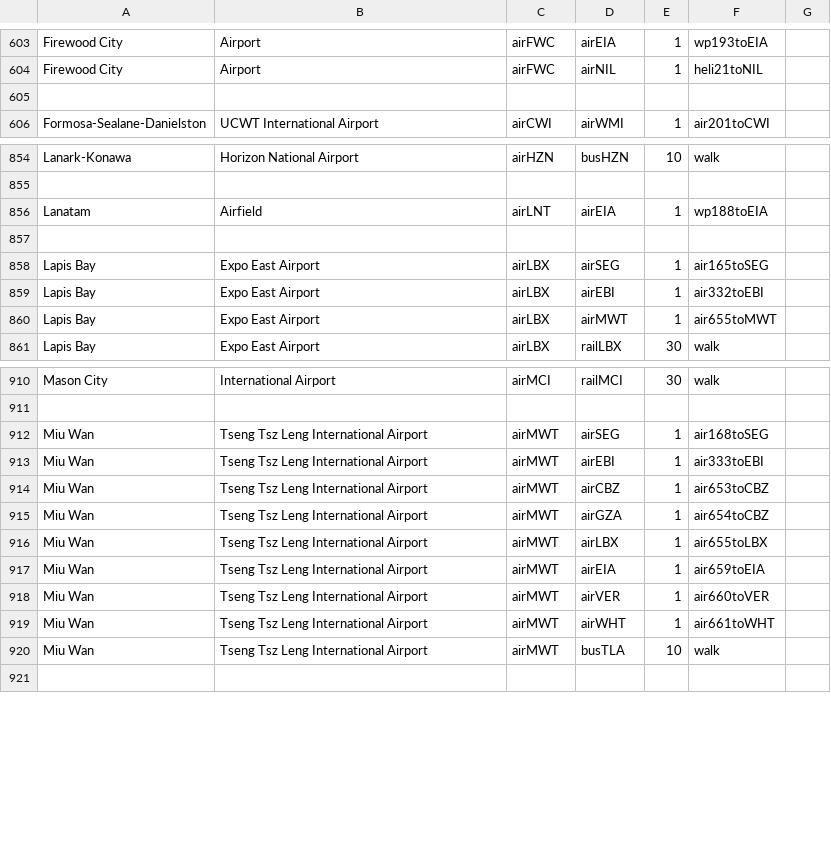
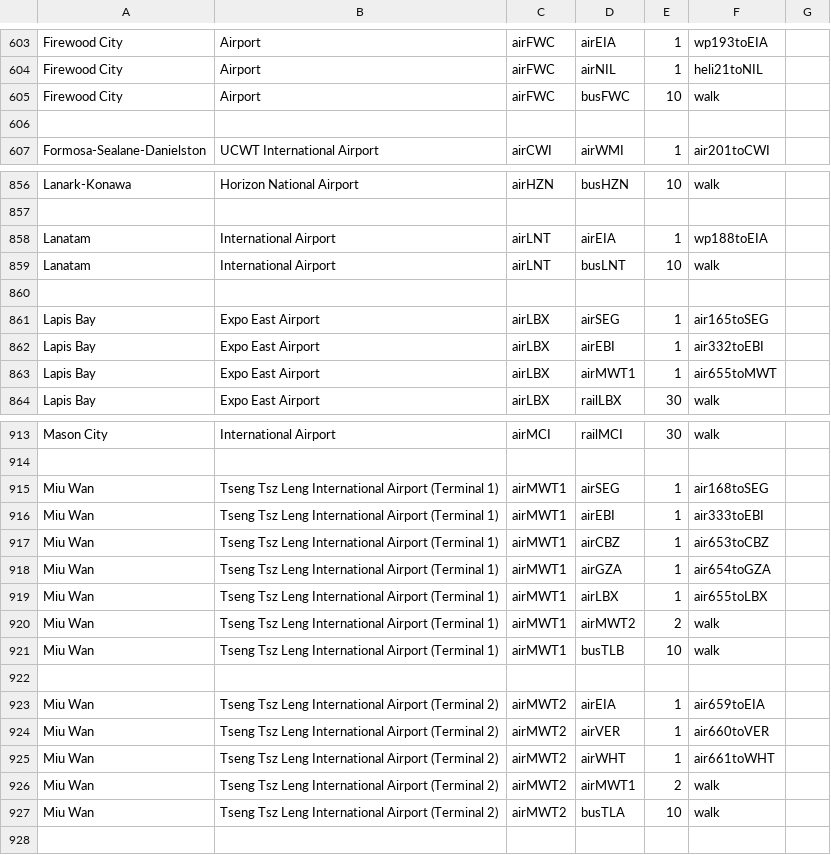
Before and after one commit to KittyCat11231/Feline-Holdings, a CSV file: src/intraroute/data/pathfinding/air.csv, drawn as a sheet; only a part is shown, gaps mark what is left out; the diff covers the shown part only.

```diff
--- a/src/intraroute/data/pathfinding/air.csv
+++ b/src/intraroute/data/pathfinding/air.csv
@@ -604,2 +604,3 @@ Firewood City,Airport,airFWC,airEIA,1,wp193toEIA,
 Firewood City,Airport,airFWC,airNIL,1,heli21toNIL,
+Firewood City,Airport,airFWC,busFWC,10,walk,
 ,,,,,,
@@ -855,3 +857,4 @@ Lanark-Konawa,Horizon National Airport,airHZN,busHZN,10,walk,
 ,,,,,,
-Lanatam,Airfield,airLNT,airEIA,1,wp188toEIA,
+Lanatam,International Airport,airLNT,airEIA,1,wp188toEIA,
+Lanatam,International Airport,airLNT,busLNT,10,walk,
 ,,,,,,
@@ -859,3 +862,3 @@ Lapis Bay,Expo East Airport,airLBX,airSEG,1,air165toSEG,
 Lapis Bay,Expo East Airport,airLBX,airEBI,1,air332toEBI,
-Lapis Bay,Expo East Airport,airLBX,airMWT,1,air655toMWT,
+Lapis Bay,Expo East Airport,airLBX,airMWT1,1,air655toMWT,
 Lapis Bay,Expo East Airport,airLBX,railLBX,30,walk,
@@ -911,11 +914,15 @@ Mason City,International Airport,airMCI,railMCI,30,walk,
 ,,,,,,
-Miu Wan,Tseng Tsz Leng International Airport,airMWT,airSEG,1,air168toSEG,
-Miu Wan,Tseng Tsz Leng International Airport,airMWT,airEBI,1,air333toEBI,
-Miu Wan,Tseng Tsz Leng International Airport,airMWT,airCBZ,1,air653toCBZ,
-Miu Wan,Tseng Tsz Leng International Airport,airMWT,airGZA,1,air654toCBZ,
-Miu Wan,Tseng Tsz Leng International Airport,airMWT,airLBX,1,air655toLBX,
-Miu Wan,Tseng Tsz Leng International Airport,airMWT,airEIA,1,air659toEIA,
-Miu Wan,Tseng Tsz Leng International Airport,airMWT,airVER,1,air660toVER,
-Miu Wan,Tseng Tsz Leng International Airport,airMWT,airWHT,1,air661toWHT,
-Miu Wan,Tseng Tsz Leng International Airport,airMWT,busTLA,10,walk,
+Miu Wan,Tseng Tsz Leng International Airport (Terminal 1),airMWT1,airSEG,1,air168toSEG,
+Miu Wan,Tseng Tsz Leng International Airport (Terminal 1),airMWT1,airEBI,1,air333toEBI,
+Miu Wan,Tseng Tsz Leng International Airport (Terminal 1),airMWT1,airCBZ,1,air653toCBZ,
+Miu Wan,Tseng Tsz Leng International Airport (Terminal 1),airMWT1,airGZA,1,air654toGZA,
+Miu Wan,Tseng Tsz Leng International Airport (Terminal 1),airMWT1,airLBX,1,air655toLBX,
+Miu Wan,Tseng Tsz Leng International Airport (Terminal 1),airMWT1,airMWT2,2,walk,
+Miu Wan,Tseng Tsz Leng International Airport (Terminal 1),airMWT1,busTLB,10,walk,
+,,,,,,
+Miu Wan,Tseng Tsz Leng International Airport (Terminal 2),airMWT2,airEIA,1,air659toEIA,
+Miu Wan,Tseng Tsz Leng International Airport (Terminal 2),airMWT2,airVER,1,air660toVER,
+Miu Wan,Tseng Tsz Leng International Airport (Terminal 2),airMWT2,airWHT,1,air661toWHT,
+Miu Wan,Tseng Tsz Leng International Airport (Terminal 2),airMWT2,airMWT1,2,walk,
+Miu Wan,Tseng Tsz Leng International Airport (Terminal 2),airMWT2,busTLA,10,walk,
 ,,,,,,
```
Also changed, not shown: 3 added rows and 9 edited cells elsewhere in this file, src/intraroute/data/pathfinding/bus.csv, src/intraroute/data/pathfinding/rail.csv, 11 other files.
